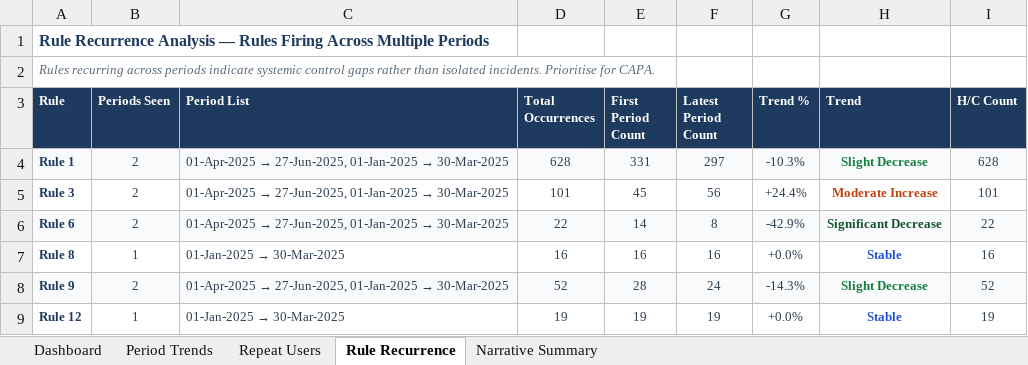
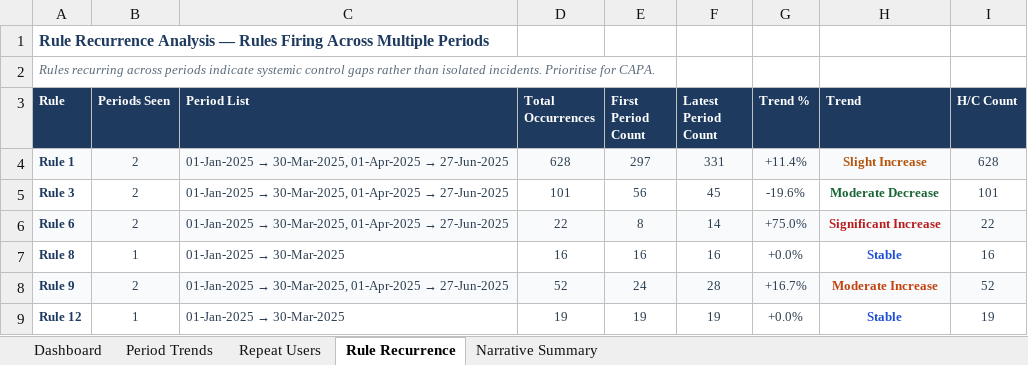
Before and after one commit to shanramani/Traceability-Architect, an Excel workbook: DIM_LIMSv2.xlsx, sheet Rule Recurrence, drawn as a sheet; values as stored, in another font and other column widths than the file's, no borders; the diff names each change by its address in the sheet, - before the commit and + after, or states it on an @@ line.

```diff
--- a/DIM_LIMSv2.xlsx (sheet Rule Recurrence)
+++ b/DIM_LIMSv2.xlsx (sheet Rule Recurrence)
@@ C4:C6 (Period List): 01-Apr-2025 → 27-Jun-2025, 01-Jan-2025 → 30-Mar-2025 → 01-Jan-2025 → 30-Mar-2025, 01-Apr-2025 → 27-Jun-2025 @@
-E4 (First Period Count): 331
+E4 (First Period Count): 297
-F4 (Latest Period Count): 297
+F4 (Latest Period Count): 331
-G4 (Trend %): -10.3%
+G4 (Trend %): +11.4%
-H4 (Trend): Slight Decrease
+H4 (Trend): Slight Increase
-H4 text colour: #15803D
+H4 text colour: #B45309
-E5 (First Period Count): 45
+E5 (First Period Count): 56
-F5 (Latest Period Count): 56
+F5 (Latest Period Count): 45
-G5 (Trend %): +24.4%
+G5 (Trend %): -19.6%
-H5 (Trend): Moderate Increase
+H5 (Trend): Moderate Decrease
-H5 text colour: #C2410C
+H5 text colour: #166534
-E6 (First Period Count): 14
+E6 (First Period Count): 8
-F6 (Latest Period Count): 8
+F6 (Latest Period Count): 14
-G6 (Trend %): -42.9%
+G6 (Trend %): +75.0%
-H6 (Trend): Significant Decrease
+H6 (Trend): Significant Increase
-H6 text colour: #14532D
+H6 text colour: #B91C1C
@@ C8 (Period List): 01-Apr-2025 → 27-Jun-2025, 01-Jan-2025 → 30-Mar-2025 → 01-Jan-2025 → 30-Mar-2025, 01-Apr-2025 → 27-Jun-2025 @@
-E8 (First Period Count): 28
+E8 (First Period Count): 24
-F8 (Latest Period Count): 24
+F8 (Latest Period Count): 28
-G8 (Trend %): -14.3%
+G8 (Trend %): +16.7%
-H8 (Trend): Slight Decrease
+H8 (Trend): Moderate Increase
-H8 text colour: #15803D
+H8 text colour: #C2410C
```
Also changed, not shown: sheet Repeat Users, sheet Dashboard, sheet Period Trends, sheet Narrative Summary.
